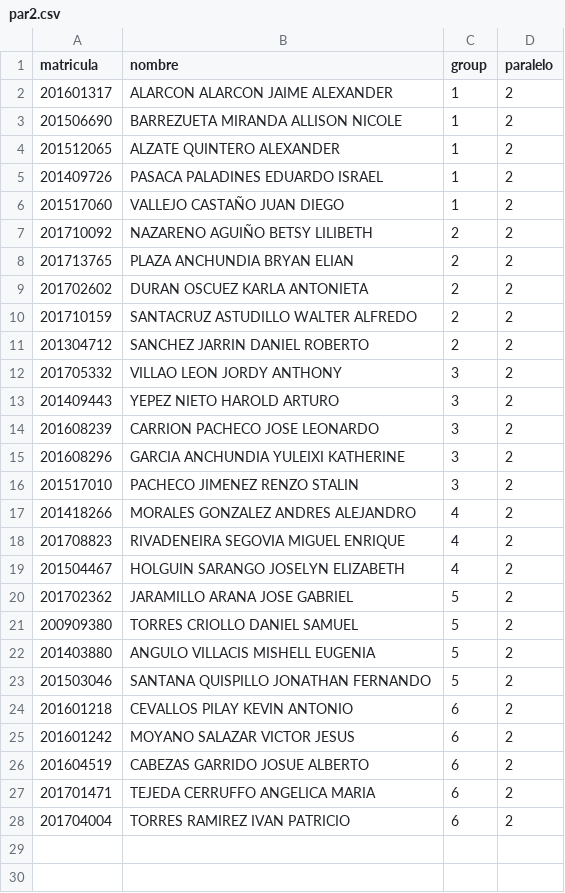
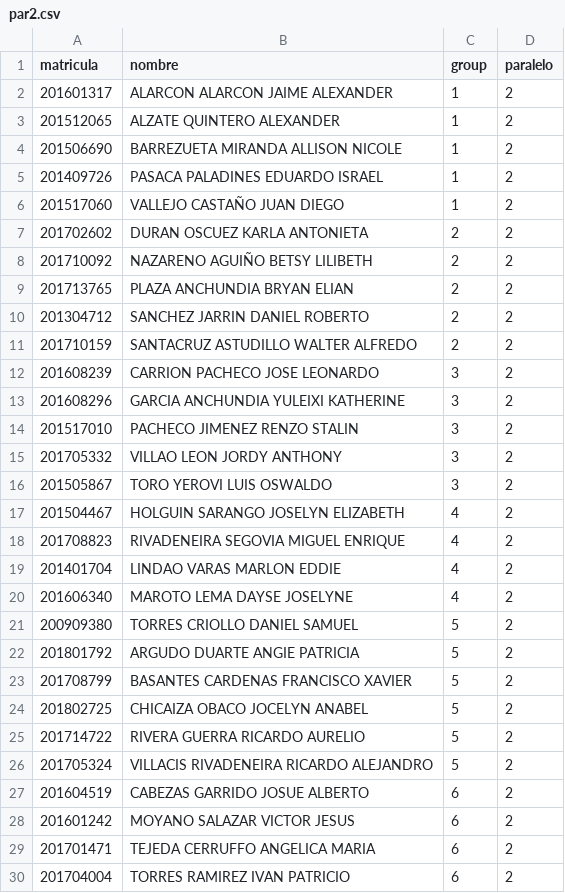
Before and after one commit to leortyz/PeerEvaluation, a CSV file: courses/par2.csv, drawn as a sheet.

```diff
--- a/courses/par2.csv
+++ b/courses/par2.csv
@@ -2,13 +2,11 @@ matricula,nombre,group,paralelo
 201601317,ALARCON ALARCON JAIME ALEXANDER,1,2
+201512065,ALZATE QUINTERO ALEXANDER,1,2
 201506690,BARREZUETA MIRANDA ALLISON NICOLE,1,2
-201512065,ALZATE QUINTERO ALEXANDER,1,2
 201409726,PASACA PALADINES EDUARDO ISRAEL,1,2
 201517060,VALLEJO CASTAÑO JUAN DIEGO,1,2
+201702602,DURAN OSCUEZ KARLA ANTONIETA,2,2
 201710092,NAZARENO AGUIÑO BETSY LILIBETH,2,2
 201713765,PLAZA ANCHUNDIA BRYAN ELIAN,2,2
-201702602,DURAN OSCUEZ KARLA ANTONIETA,2,2
+201304712,SANCHEZ JARRIN DANIEL ROBERTO,2,2
 201710159,SANTACRUZ ASTUDILLO WALTER ALFREDO,2,2
-201304712,SANCHEZ JARRIN DANIEL ROBERTO,2,2
-201705332,VILLAO LEON JORDY ANTHONY,3,2
-201409443,YEPEZ NIETO HAROLD ARTURO,3,2
 201608239,CARRION PACHECO JOSE LEONARDO,3,2
@@ -16,12 +14,16 @@ matricula,nombre,group,paralelo
 201517010,PACHECO JIMENEZ RENZO STALIN,3,2
-201418266,MORALES GONZALEZ ANDRES ALEJANDRO,4,2
+201705332,VILLAO LEON JORDY ANTHONY,3,2
+201505867,TORO YEROVI LUIS OSWALDO,3,2
+201504467,HOLGUIN SARANGO JOSELYN ELIZABETH,4,2
 201708823,RIVADENEIRA SEGOVIA MIGUEL ENRIQUE,4,2
-201504467,HOLGUIN SARANGO JOSELYN ELIZABETH,4,2
-201702362,JARAMILLO ARANA JOSE GABRIEL,5,2
+201401704,LINDAO VARAS MARLON EDDIE,4,2
+201606340,MAROTO LEMA DAYSE JOSELYNE,4,2
 200909380,TORRES CRIOLLO DANIEL SAMUEL,5,2
-201403880,ANGULO VILLACIS MISHELL EUGENIA,5,2
-201503046,SANTANA QUISPILLO JONATHAN FERNANDO,5,2
-201601218,CEVALLOS PILAY KEVIN ANTONIO,6,2
+201801792,ARGUDO DUARTE ANGIE PATRICIA,5,2
+201708799,BASANTES CARDENAS FRANCISCO XAVIER,5,2
+201802725,CHICAIZA OBACO JOCELYN ANABEL,5,2
+201714722,RIVERA GUERRA RICARDO AURELIO,5,2
+201705324,VILLACIS RIVADENEIRA RICARDO ALEJANDRO,5,2
+201604519,CABEZAS GARRIDO JOSUE ALBERTO,6,2
 201601242,MOYANO SALAZAR VICTOR JESUS,6,2
-201604519,CABEZAS GARRIDO JOSUE ALBERTO,6,2
 201701471,TEJEDA CERRUFFO ANGELICA MARIA,6,2
```
Also changed, not shown: courses/par3.csv, 6 other files.
